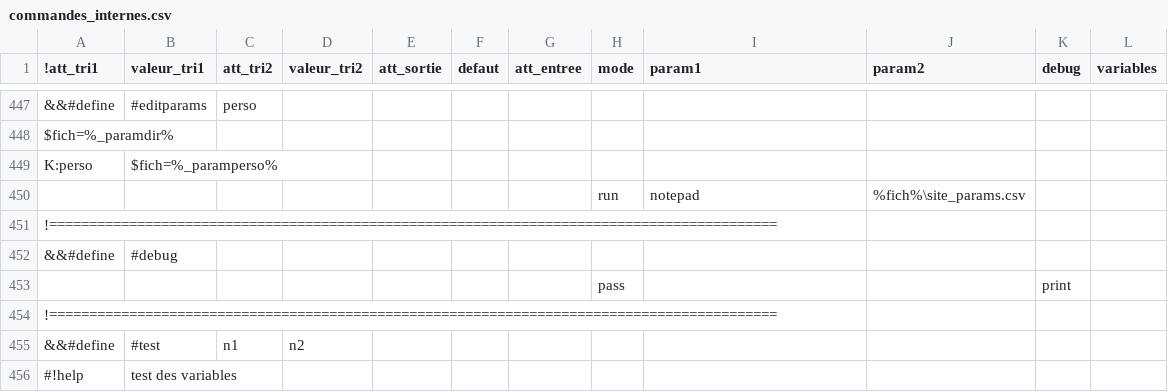
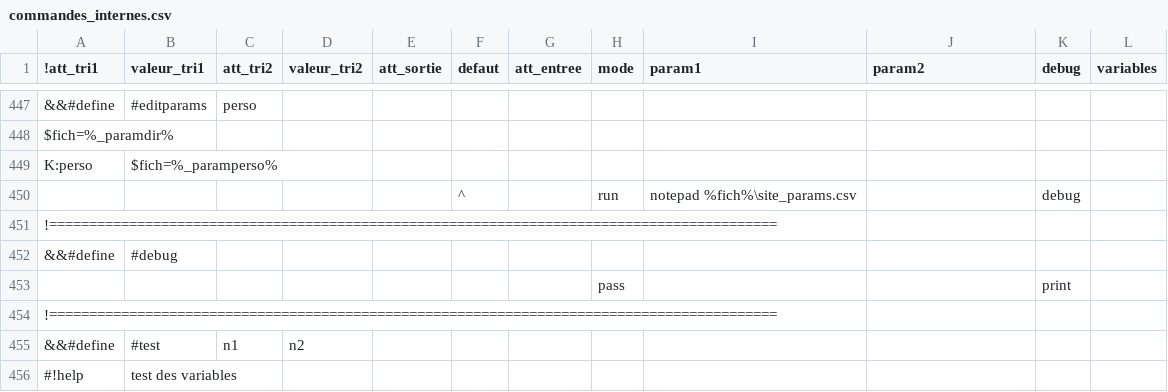
Before and after one commit to service-GCT-EMS/pyetl, a CSV file: pyetl/moteur/fonctions/commandes_internes.csv, drawn as a sheet; only a part is shown, gaps mark what is left out; removed rows and columns are numbered as before the commit, all else as after; the diff names each change by its address in the sheet, - before the commit and + after, or states it on an @@ line.

```diff
--- a/pyetl/moteur/fonctions/commandes_internes.csv
+++ b/pyetl/moteur/fonctions/commandes_internes.csv
-row 450:  |  |  |  |  |  |  | run | notepad | %fich%\site_params.csv
+row 450:  |  |  |  |  | ^ |  | run | notepad %fich%\site_params.csv |  | debug
```
Also changed, not shown: 10 other files.
